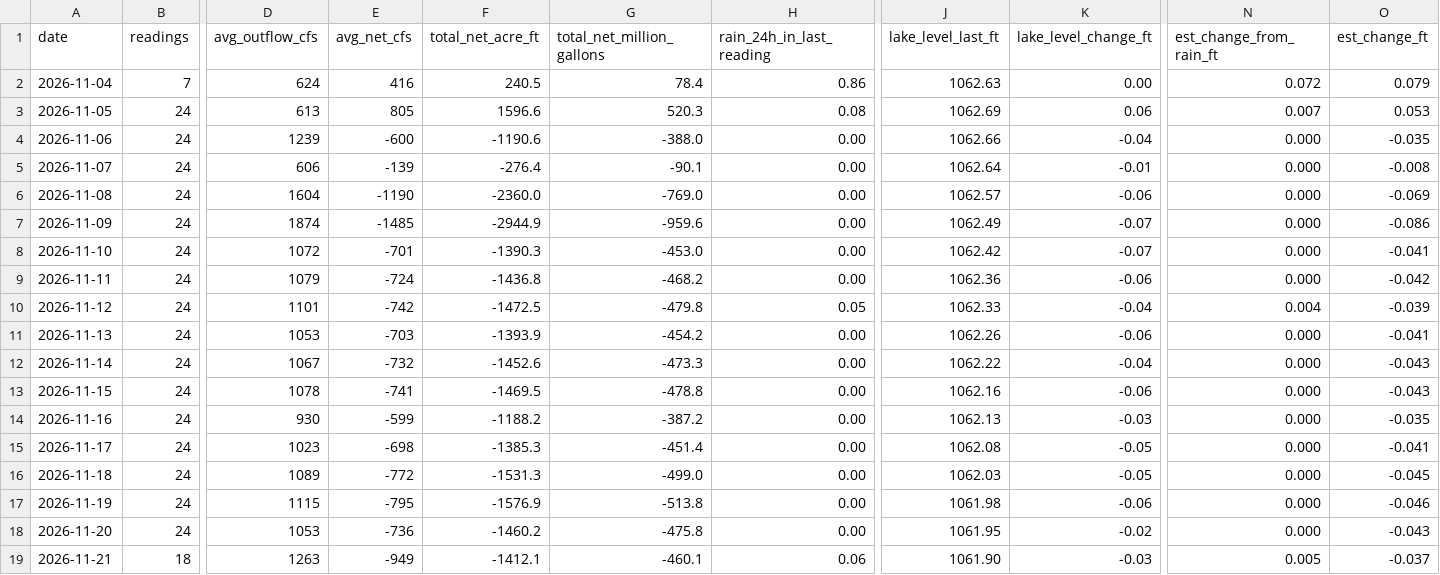
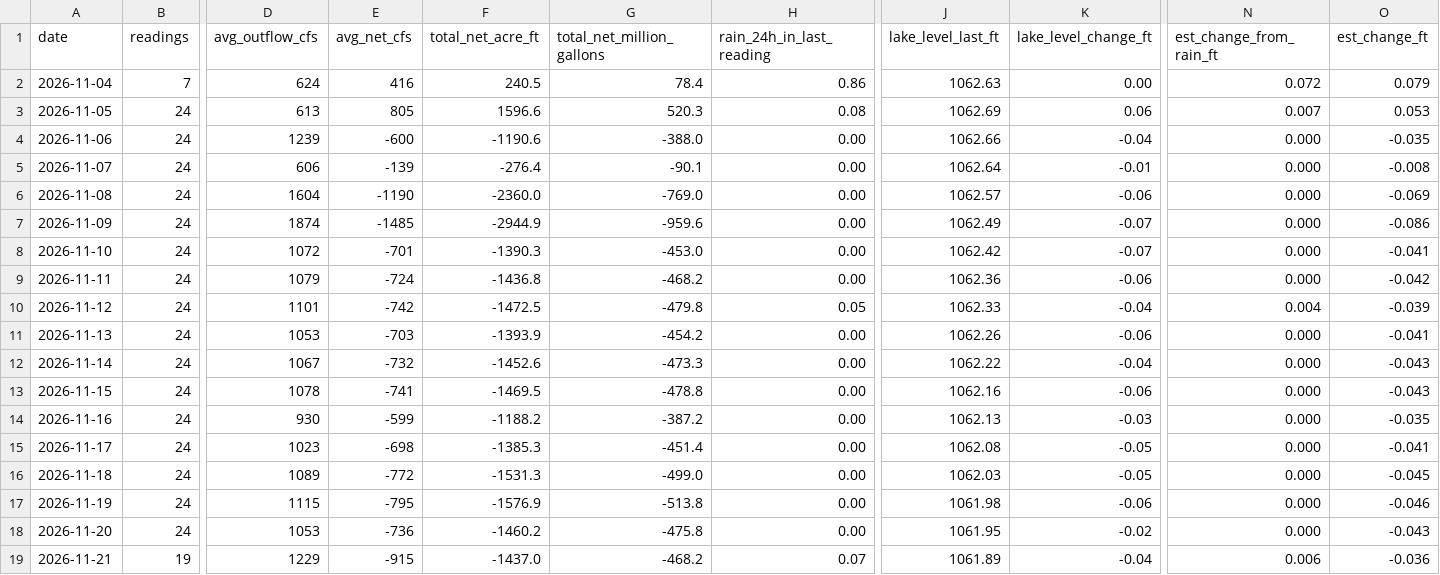
Before and after one commit to rjcanfield139-thwg/lake-lanier-logger, a CSV file: data/lake_lanier_daily.csv, drawn as a sheet; only a part is shown, gaps mark what is left out; the diff covers the shown part only; the diff names each change by its address in the sheet, - before the commit and + after, or states it on an @@ line.

```diff
--- a/data/lake_lanier_daily.csv
+++ b/data/lake_lanier_daily.csv
-B19 (readings): 18
+B19 (readings): 19
-D19 (avg_outflow_cfs): 1263
+D19 (avg_outflow_cfs): 1229
-E19 (avg_net_cfs): -949
+E19 (avg_net_cfs): -915
-F19 (total_net_acre_ft): -1412.1
+F19 (total_net_acre_ft): -1437.0
-G19 (total_net_million_gallons): -460.1
+G19 (total_net_million_gallons): -468.2
-H19 (rain_24h_in_last_reading): 0.06
+H19 (rain_24h_in_last_reading): 0.07
-J19 (lake_level_last_ft): 1061.90
+J19 (lake_level_last_ft): 1061.89
-K19 (lake_level_change_ft): -0.03
+K19 (lake_level_change_ft): -0.04
-N19 (est_change_from_rain_ft): 0.005
+N19 (est_change_from_rain_ft): 0.006
-O19 (est_change_ft): -0.037
+O19 (est_change_ft): -0.036
```
Also changed, not shown: 3 edited cells elsewhere in this file, data/lake_lanier_log.csv.
